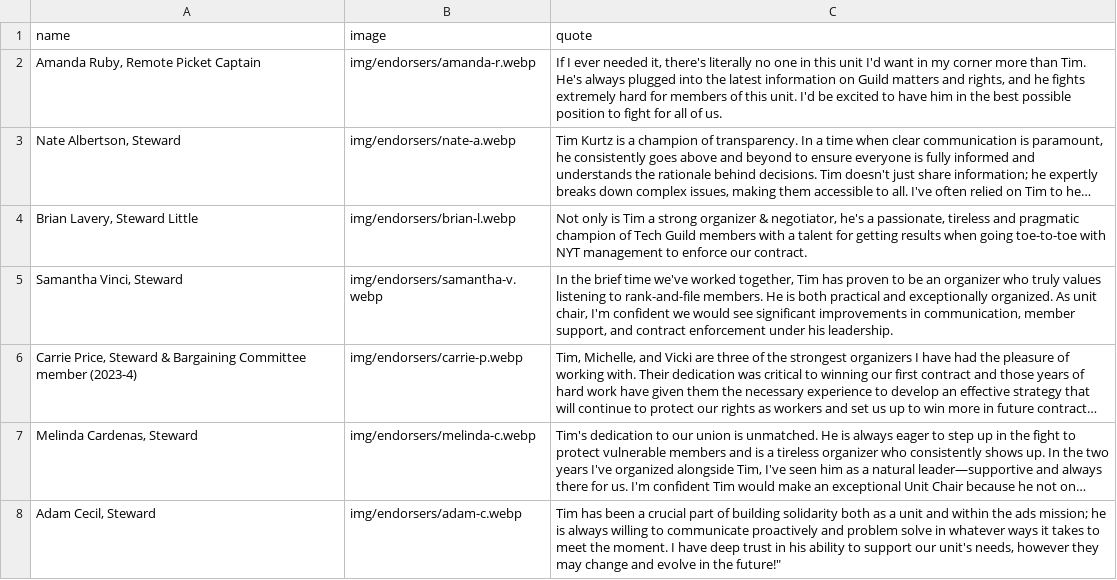
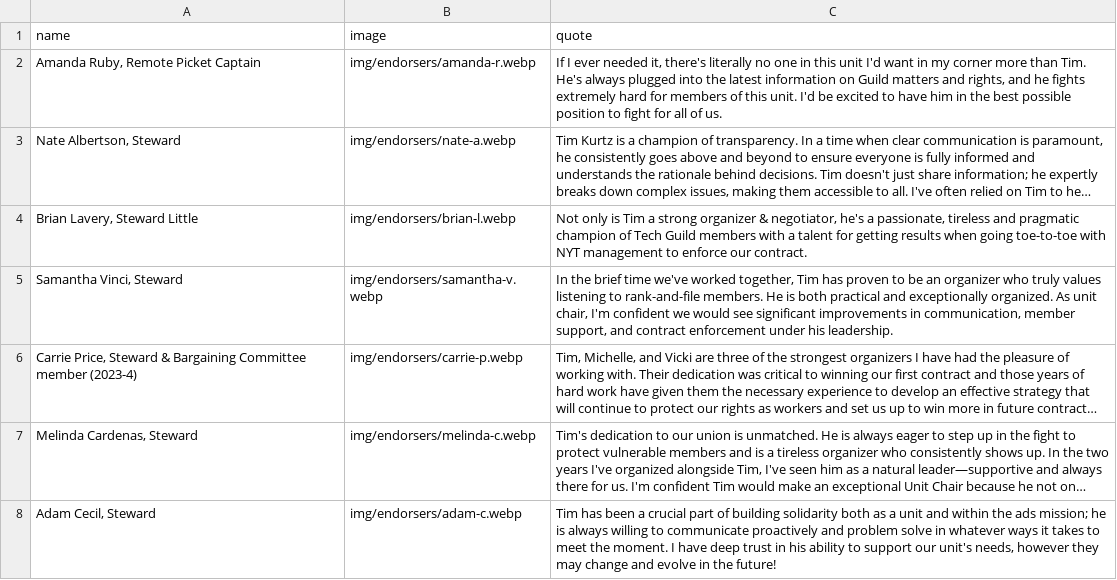
Before and after one commit to viccro/your-union-for-you, a CSV file: _data/endorsements.csv, drawn as a sheet; long unchanged cells end in …; the diff names each change by its address in the sheet, - before the commit and + after, or states it on an @@ line.

Commit message:
fix quotes

```diff
--- a/_data/endorsements.csv
+++ b/_data/endorsements.csv
-C8 (quote): …in the future!"
+C8 (quote): …in the future!
```
